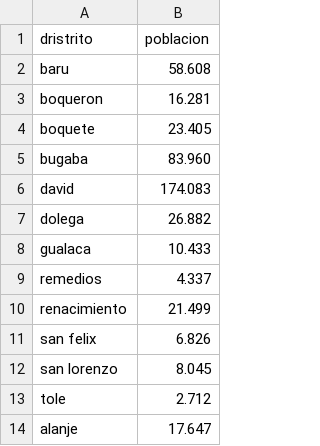
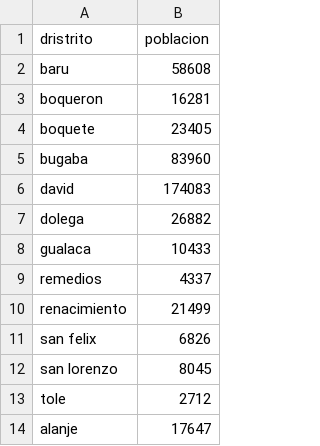
Before and after one commit to riverakey/problema-4-, a CSV file: problema 4 206 - Hoja 1.csv, drawn as a sheet.

Commit message:
Update problema 4 206 - Hoja 1.csv

```diff
--- a/problema 4 206 - Hoja 1.csv
+++ b/problema 4 206 - Hoja 1.csv
@@ -1,14 +1,14 @@
 dristrito,poblacion
-baru,58.608
-boqueron,16.281
-boquete,23.405
-bugaba,83.960
-david,174.083
-dolega,26.882
-gualaca,10.433
-remedios,4.337
-renacimiento,21.499
-san felix,6.826
-san lorenzo,8.045
-tole,2.712
-alanje,17.647
+baru,58608
+boqueron,16281
+boquete,23405
+bugaba,83960
+david,174083
+dolega,26882
+gualaca,10433
+remedios,4337
+renacimiento,21499
+san felix,6826
+san lorenzo,8045
+tole,2712
+alanje,17647
```
